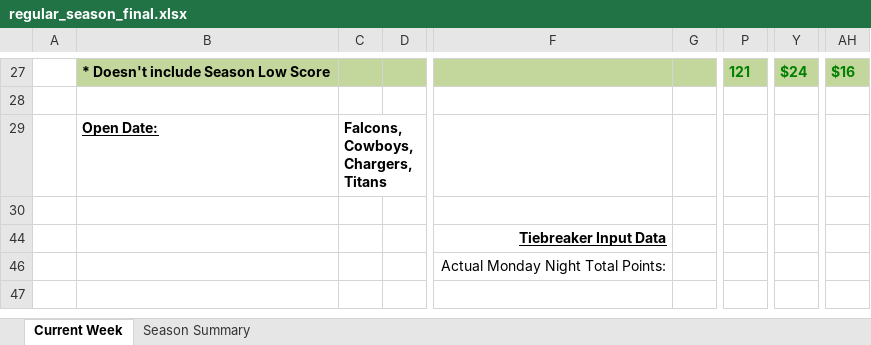
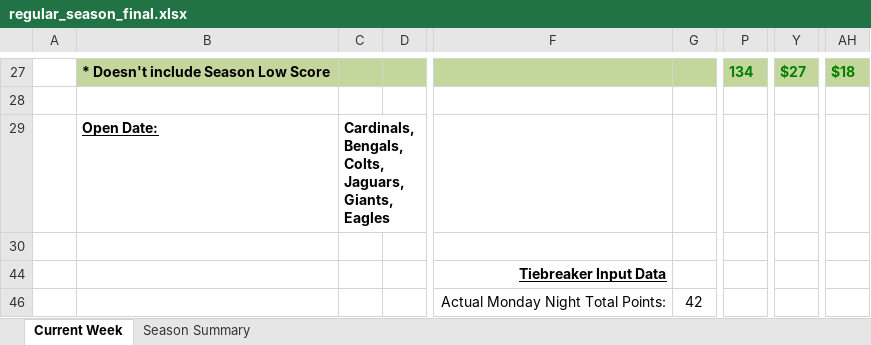
Before and after one commit to jlwebpages/fp, an Excel workbook: regular_season_final.xlsx, sheet Current Week, drawn as a sheet; only a part is shown, gaps mark what is left out; values as stored, in another font and other column widths than the file's, no borders; conditional formats not drawn; the diff covers the shown part only; the diff names each change by its address in the sheet, - before the commit and + after, or states it on an @@ line.

Commit message:
2018 Week 9 Final update.

```diff
--- a/regular_season_final.xlsx (sheet Current Week)
+++ b/regular_season_final.xlsx (sheet Current Week)
-P27: 121
+P27: 134
-Y27: $24
+Y27: $27
-AH27: $16
+AH27: $18
-C29: Falcons, Cowboys, Chargers, Titans
+C29: Cardinals, Bengals, Colts, Jaguars, Giants, Eagles
-G46: (empty)
+G46: 42
```
Also changed, not shown: 16 added rows, 16 removed rows, 92 edited cells and cell formats elsewhere in this sheet, sheet Season Summary, hidden cells, 4 other files.
